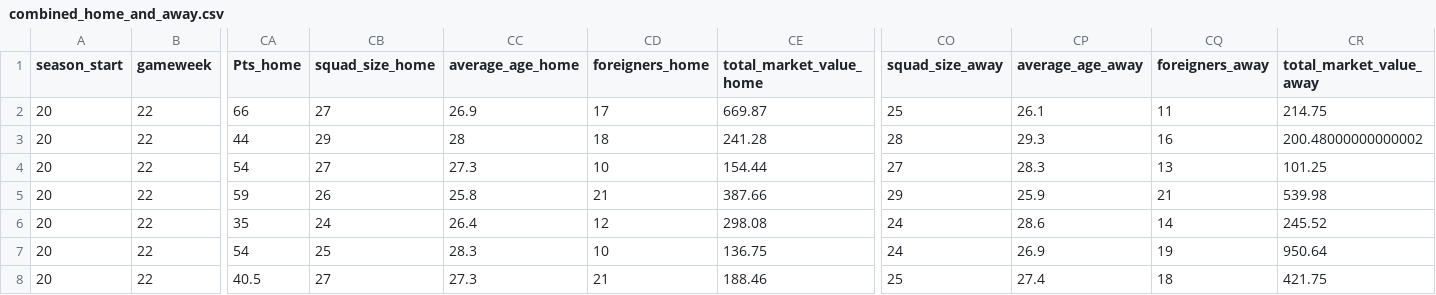
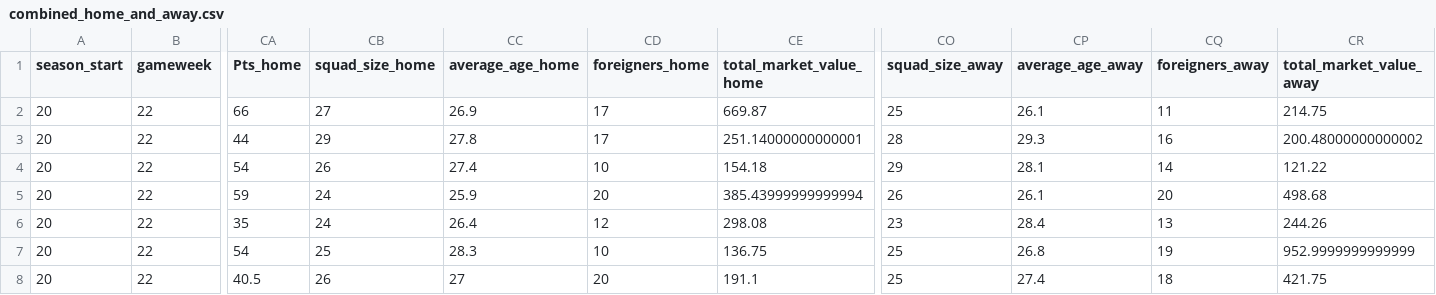
Before and after one commit to Nilafhiosagam/flexdashboard, a CSV file: combined_home_and_away.csv, drawn as a sheet; only a part is shown, gaps mark what is left out; the diff covers the shown part only; the diff names each change by its address in the sheet, - before the commit and + after, or states it on an @@ line.

```diff
--- a/combined_home_and_away.csv
+++ b/combined_home_and_away.csv
-CC3 (average_age_home): 28
+CC3 (average_age_home): 27.8
-CD3 (foreigners_home): 18
+CD3 (foreigners_home): 17
-CE3 (total_market_value_home): 241.28
+CE3 (total_market_value_home): 251.14000000000001
-CB4 (squad_size_home): 27
+CB4 (squad_size_home): 26
-CC4 (average_age_home): 27.3
+CC4 (average_age_home): 27.4
-CE4 (total_market_value_home): 154.44
+CE4 (total_market_value_home): 154.18
-CO4 (squad_size_away): 27
+CO4 (squad_size_away): 29
-CP4 (average_age_away): 28.3
+CP4 (average_age_away): 28.1
-CQ4 (foreigners_away): 13
+CQ4 (foreigners_away): 14
-CR4 (total_market_value_away): 101.25
+CR4 (total_market_value_away): 121.22
-CB5 (squad_size_home): 26
+CB5 (squad_size_home): 24
-CC5 (average_age_home): 25.8
+CC5 (average_age_home): 25.9
-CD5 (foreigners_home): 21
+CD5 (foreigners_home): 20
-CE5 (total_market_value_home): 387.66
+CE5 (total_market_value_home): 385.43999999999994
-CO5 (squad_size_away): 29
+CO5 (squad_size_away): 26
-CP5 (average_age_away): 25.9
+CP5 (average_age_away): 26.1
-CQ5 (foreigners_away): 21
+CQ5 (foreigners_away): 20
-CR5 (total_market_value_away): 539.98
+CR5 (total_market_value_away): 498.68
-CO6 (squad_size_away): 24
+CO6 (squad_size_away): 23
-CP6 (average_age_away): 28.6
+CP6 (average_age_away): 28.4
-CQ6 (foreigners_away): 14
+CQ6 (foreigners_away): 13
-CR6 (total_market_value_away): 245.52
+CR6 (total_market_value_away): 244.26
-CO7 (squad_size_away): 24
+CO7 (squad_size_away): 25
-CP7 (average_age_away): 26.9
+CP7 (average_age_away): 26.8
-CR7 (total_market_value_away): 950.64
+CR7 (total_market_value_away): 952.9999999999999
-CB8 (squad_size_home): 27
+CB8 (squad_size_home): 26
-CC8 (average_age_home): 27.3
+CC8 (average_age_home): 27
-CD8 (foreigners_home): 21
+CD8 (foreigners_home): 20
-CE8 (total_market_value_home): 188.46
+CE8 (total_market_value_home): 191.1
```
Also changed, not shown: 17 edited cells elsewhere in this file, 2 other files.
